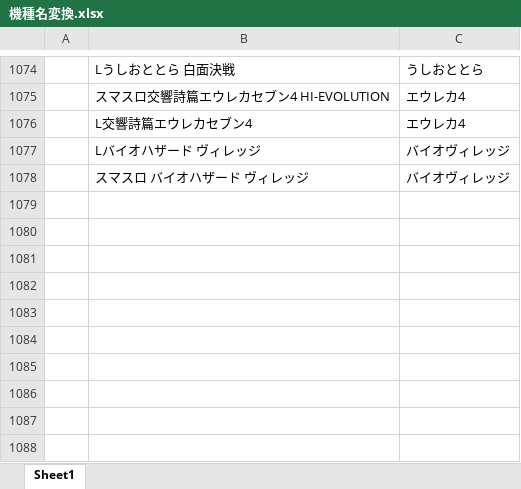
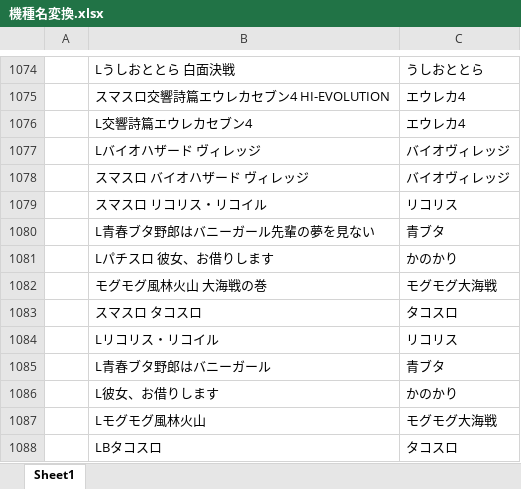
Before and after one commit to tama0520/guild-image-app, an Excel workbook: 機種名変換.xlsx, sheet Sheet1, drawn as a sheet; only a part is shown, gaps mark what is left out; values as stored, in another font and other column widths than the file's, no borders; the diff names each change by its address in the sheet, - before the commit and + after, or states it on an @@ line.

Commit message:
update: 機種名変換マスタを更新

```diff
--- a/機種名変換.xlsx (sheet Sheet1)
+++ b/機種名変換.xlsx (sheet Sheet1)
+row 1079:  | スマスロ リコリス・リコイル | リコリス
+row 1080:  | L青春ブタ野郎はバニーガール先輩の夢を見ない | 青ブタ
+row 1081:  | Lパチスロ 彼女、お借りします | かのかり
+row 1082:  | モグモグ風林火山 大海戦の巻 | モグモグ大海戦
+row 1083:  | スマスロ タコスロ | タコスロ
+row 1084:  | Lリコリス・リコイル | リコリス
+row 1085:  | L青春ブタ野郎はバニーガール | 青ブタ
+row 1086:  | L彼女、お借りします | かのかり
+row 1087:  | Lモグモグ風林火山 | モグモグ大海戦
+row 1088:  | LBタコスロ | タコスロ
```
